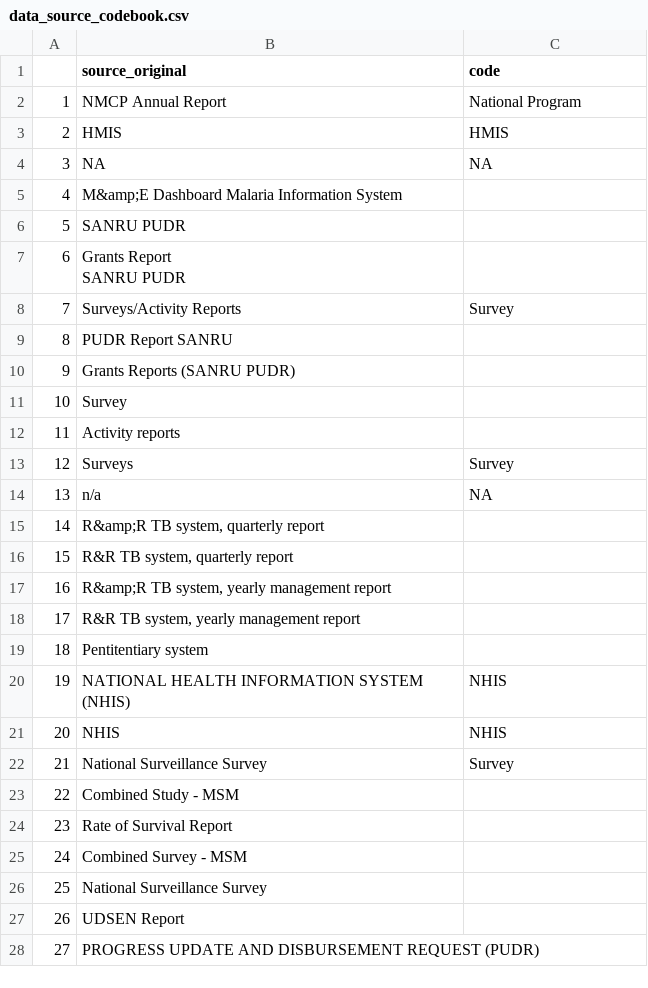
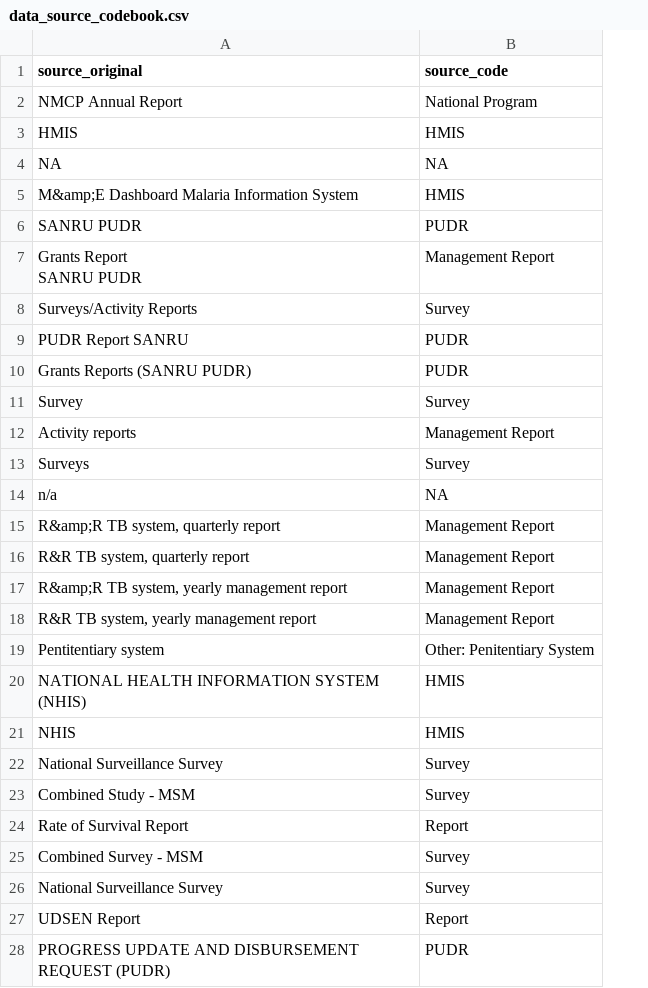
Before and after one commit to ihmeuw/gf, a CSV file: special_assessments/synthesis/2019_multicountry_analyses/data_source_codebook.csv, drawn as a sheet; only a part is shown; removed rows and columns are numbered as before the commit, all else as after; the diff covers the shown part only; the diff names each change by its address in the sheet, - before the commit and + after, or states it on an @@ line.

```diff
--- a/special_assessments/synthesis/2019_multicountry_analyses/data_source_codebook.csv
+++ b/special_assessments/synthesis/2019_multicountry_analyses/data_source_codebook.csv
-column A, rows 2-28: 1 | 2 | 3 | 4 | 5 | 6 | 7 | 8 | 9 | 10 | 11 | 12 | 13 | 14 | 15 | 16 | 17 | 18 | 19 | 20 | 21 | 22 | 23 | 24 | 25 | 26 | 27
-B1: code
+B1: source_code
-B5 (source_code): (empty)
+B5 (source_code): HMIS
-B6 (source_code): (empty)
+B6 (source_code): PUDR
-B7 (source_code): (empty)
+B7 (source_code): Management Report
-B9:B10 (source_code): (empty)
+B9:B10 (source_code): PUDR
-B11 (source_code): (empty)
+B11 (source_code): Survey
-B12 (source_code): (empty)
+B12 (source_code): Management Report
-B15:B18 (source_code): (empty)
+B15:B18 (source_code): Management Report
-B19 (source_code): (empty)
+B19 (source_code): Other: Penitentiary System
-B20:B21 (source_code): NHIS
+B20:B21 (source_code): HMIS
-B23 (source_code): (empty)
+B23 (source_code): Survey
-B24 (source_code): (empty)
+B24 (source_code): Report
-B25:B26 (source_code): (empty)
+B25:B26 (source_code): Survey
-B27 (source_code): (empty)
+B27 (source_code): Report
-B28 (source_code): (empty)
+B28 (source_code): PUDR
```
Also changed, not shown: 16 removed rows and 51 edited cells elsewhere in this file, special_assessments/synthesis/2019_multicountry_analyses/indicators_codebook.csv, 2 other files.
